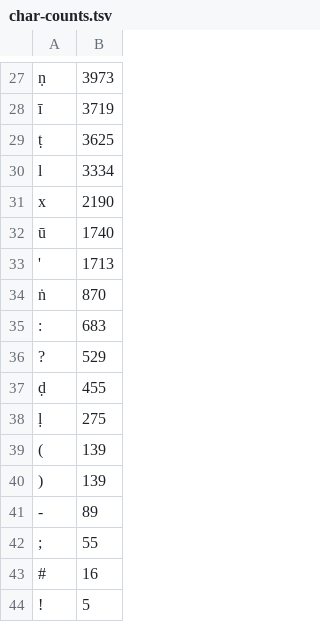
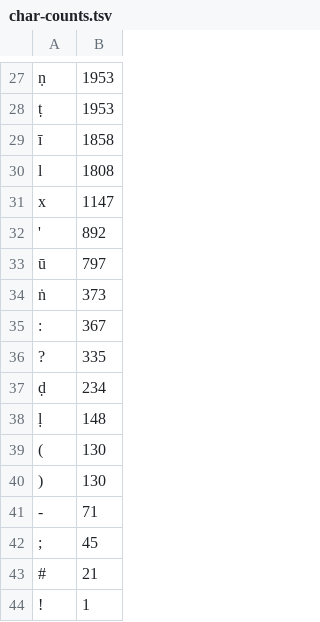
Before and after one commit to pnfo/pali-tts-dataset, a TSV file: char-counts.tsv, drawn as a sheet; only a part is shown, gaps mark what is left out; removed rows and columns are numbered as before the commit, all else as after; the diff covers the shown part only; the diff names each change by its address in the sheet, - before the commit and + after, or states it on an @@ line.

```diff
--- a/char-counts.tsv
+++ b/char-counts.tsv
-B27: 3973
+B27: 1953
-row 28: ī | 3719
-B28: 3625
+B28: 1953
+row 29: ī | 1858
-B30: 3334
+B30: 1808
-B31: 2190
+B31: 1147
-row 32: ū | 1740
-B32: 1713
+B32: 892
+row 33: ū | 797
-B34: 870
+B34: 373
-B35: 683
+B35: 367
-B36: 529
+B36: 335
-B37: 455
+B37: 234
-B38: 275
+B38: 148
-B39:B40: 139
+B39:B40: 130
-B41: 89
+B41: 71
-B42: 55
+B42: 45
-B43: 16
+B43: 21
-B44: 5
+B44: 1
```
Also changed, not shown: 7 added rows, 7 removed rows and 19 edited cells elsewhere in this file, 3 other files.
